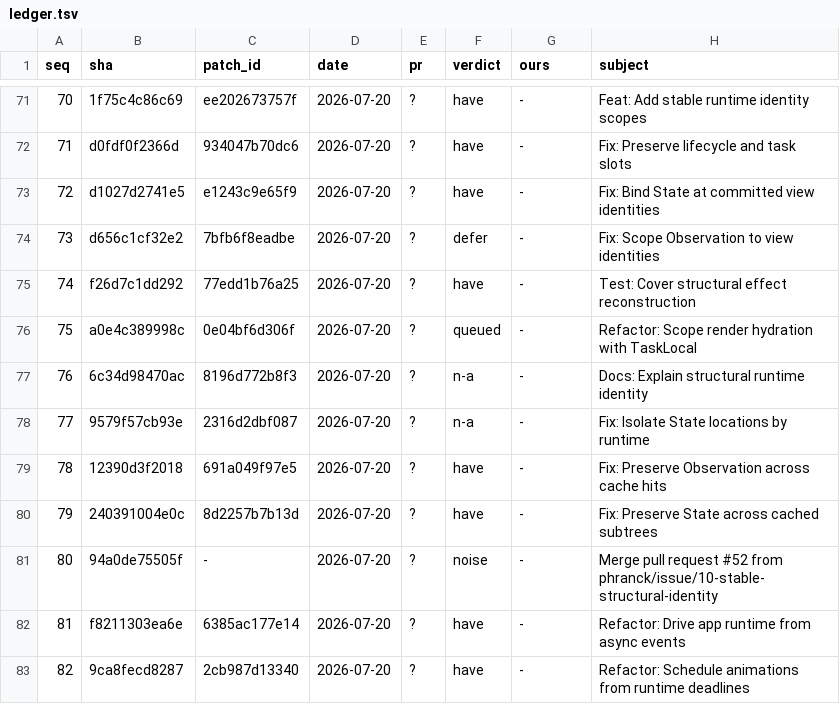
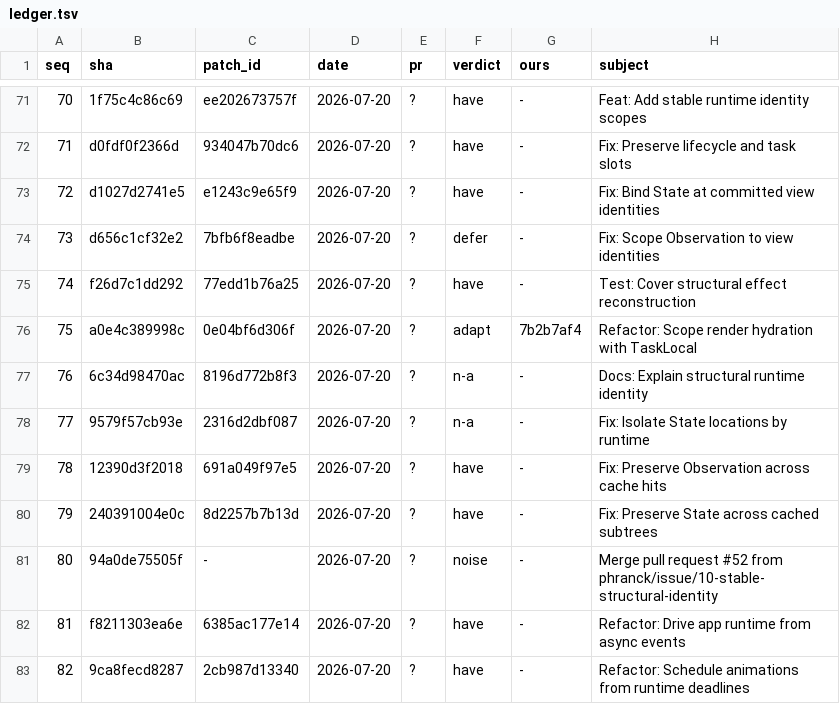
Before and after one commit to wadetregaskis/TUIkit, a TSV file: Documentation/Upstream-review/ledger.tsv, drawn as a sheet; only a part is shown, gaps mark what is left out.

```diff
--- a/Documentation/Upstream-review/ledger.tsv
+++ b/Documentation/Upstream-review/ledger.tsv
@@ -75,3 +75,3 @@ seq	sha	patch_id	date	pr	verdict	ours	subject
 74	f26d7c1dd292	77edd1b76a25	2026-07-20	?	have	-	Test: Cover structural effect reconstruction
-75	a0e4c389998c	0e04bf6d306f	2026-07-20	?	queued	-	Refactor: Scope render hydration with TaskLocal
+75	a0e4c389998c	0e04bf6d306f	2026-07-20	?	adapt	7b2b7af4	Refactor: Scope render hydration with TaskLocal
 76	6c34d98470ac	8196d772b8f3	2026-07-20	?	n-a	-	Docs: Explain structural runtime identity
```
Also changed, not shown: 2 other files.
